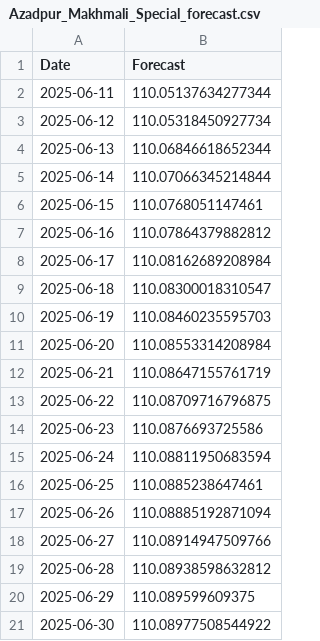
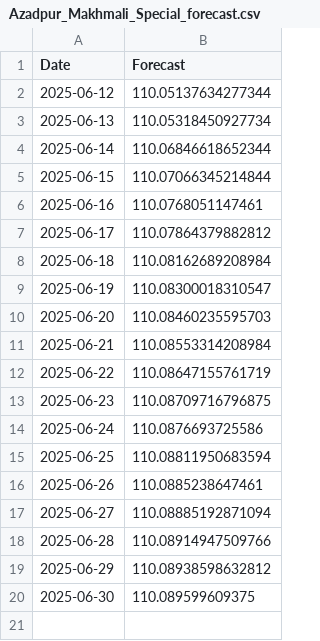
Before and after one commit to marketintelhadp/Agricultural-Price-Intelligence, a CSV file: data/forecasts/Azadpur_Makhmali_Special_forecast.csv, drawn as a sheet.

```diff
--- a/data/forecasts/Azadpur_Makhmali_Special_forecast.csv
+++ b/data/forecasts/Azadpur_Makhmali_Special_forecast.csv
@@ -1,21 +1,20 @@
 Date,Forecast
-2025-06-11,110.05137634277344
-2025-06-12,110.05318450927734
-2025-06-13,110.06846618652344
-2025-06-14,110.07066345214844
-2025-06-15,110.0768051147461
-2025-06-16,110.07864379882812
-2025-06-17,110.08162689208984
-2025-06-18,110.08300018310547
-2025-06-19,110.08460235595703
-2025-06-20,110.08553314208984
-2025-06-21,110.08647155761719
-2025-06-22,110.08709716796875
-2025-06-23,110.0876693725586
-2025-06-24,110.08811950683594
-2025-06-25,110.0885238647461
-2025-06-26,110.08885192871094
-2025-06-27,110.08914947509766
-2025-06-28,110.08938598632812
-2025-06-29,110.089599609375
-2025-06-30,110.08977508544922
+2025-06-12,110.05137634277344
+2025-06-13,110.05318450927734
+2025-06-14,110.06846618652344
+2025-06-15,110.07066345214844
+2025-06-16,110.0768051147461
+2025-06-17,110.07864379882812
+2025-06-18,110.08162689208984
+2025-06-19,110.08300018310547
+2025-06-20,110.08460235595703
+2025-06-21,110.08553314208984
+2025-06-22,110.08647155761719
+2025-06-23,110.08709716796875
+2025-06-24,110.0876693725586
+2025-06-25,110.08811950683594
+2025-06-26,110.0885238647461
+2025-06-27,110.08885192871094
+2025-06-28,110.08914947509766
+2025-06-29,110.08938598632812
+2025-06-30,110.089599609375
```
Also changed, not shown: data/forecasts/Azadpur_Makhmali_Fancy_forecast.csv, data/forecasts/Azadpur_Makhmali_Super_forecast.csv, 18 other files.
